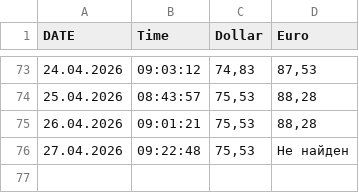
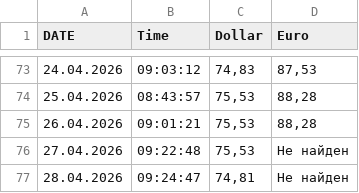
Before and after one commit to rkosobokov/Parser_dollar_euro, a CSV file: reports/exchange_rates.csv, drawn as a sheet; only a part is shown, gaps mark what is left out.

```diff
--- a/reports/exchange_rates.csv
+++ b/reports/exchange_rates.csv
@@ -76 +76,2 @@ DATE;Time;Dollar;Euro
 27.04.2026;09:22:48;75,53;Не найден
+28.04.2026;09:24:47;74,81;Не найден
```
Also changed, not shown: 1 other file.
